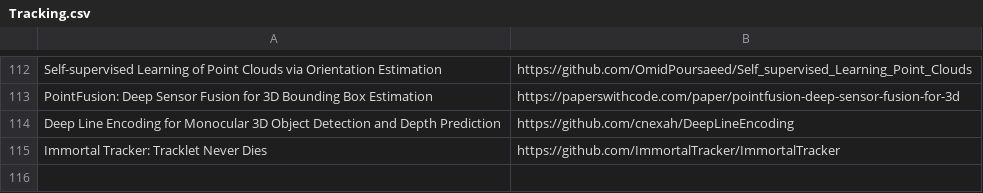
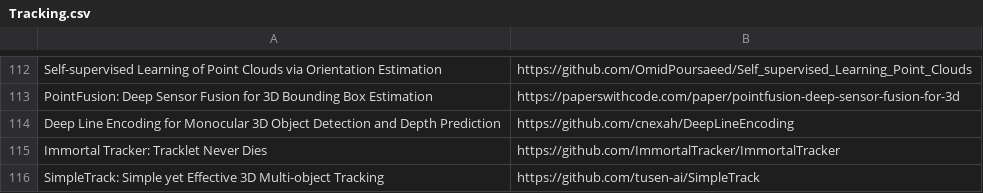
Before and after one commit to shanmo/awesome-object-slam, a CSV file: Tracking.csv, drawn as a sheet; only a part is shown, gaps mark what is left out; the diff names each change by its address in the sheet, - before the commit and + after, or states it on an @@ line.

Commit message:
add

```diff
--- a/Tracking.csv
+++ b/Tracking.csv
+row 116: SimpleTrack: Simple yet Effective 3D Multi-object Tracking | https://github.com/tusen-ai/SimpleTrack
```
